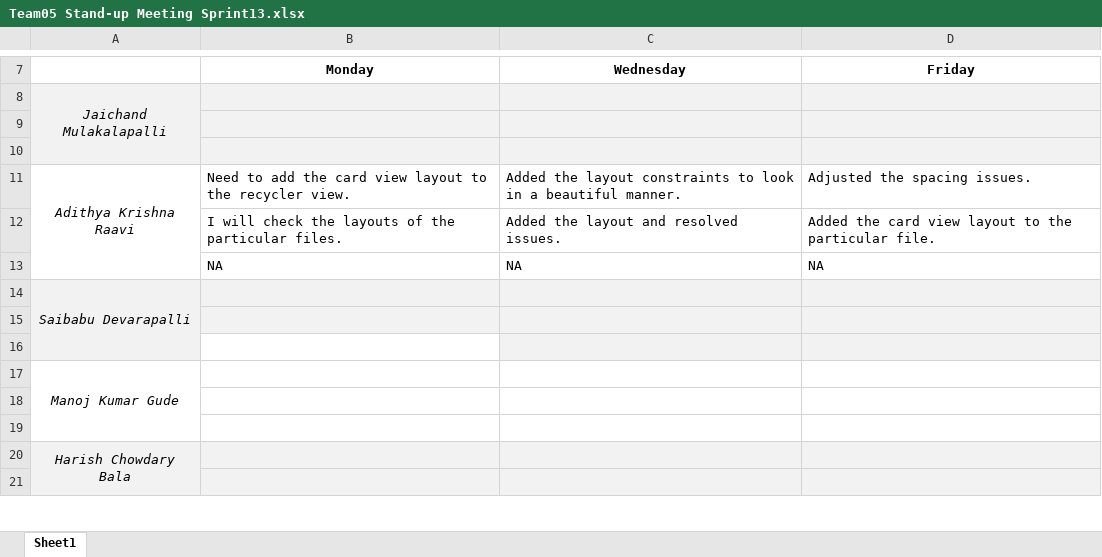
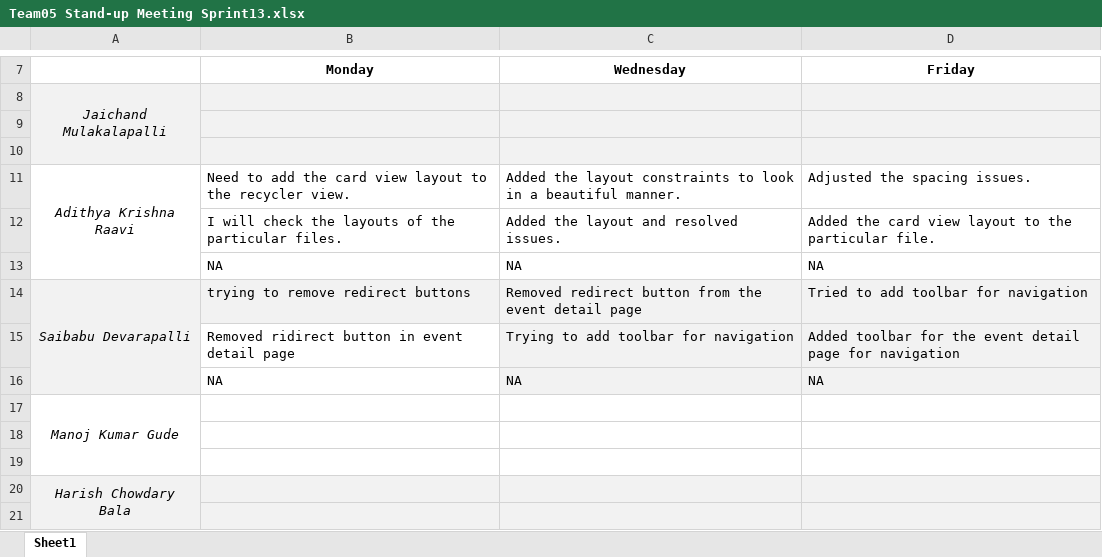
Before and after one commit to Sec03Team05Fall22GDP1/FreebiesforNewbies, an Excel workbook: Project_Files/Sprint13/Team05 Stand-up Meeting Sprint13.xlsx, sheet Sheet1, drawn as a sheet; only a part is shown, gaps mark what is left out; values as stored, in another font and other column widths than the file's, no borders; charts and pictures not drawn; removed rows and columns are numbered as before the commit, all else as after; the diff names each change by its address in the sheet, - before the commit and + after, or states it on an @@ line.

Commit message:
Updated sprint 13 standup meeting
Updated  daily objectives and completed objectives of sprint 13

```diff
--- a/Project_Files/Sprint13/Team05 Stand-up Meeting Sprint13.xlsx (sheet Sheet1)
+++ b/Project_Files/Sprint13/Team05 Stand-up Meeting Sprint13.xlsx (sheet Sheet1)
-row 14: Saibabu Devarapalli
-row 14: (empty)
+row 14: Saibabu Devarapalli | trying to remove redirect buttons | Removed redirect button from the event detail page | Tried to add toolbar for navigation
-A14 fill: none
+A14 fill: #F2F2F2
+A14:A16 merged
-row 15: (empty)
+row 15:  | Removed ridirect button in event detail page | Trying to add toolbar for navigation | Added toolbar for the event detail page for navigation
+row 16:  | NA | NA | NA
```
Also changed, not shown: charts or pictures.
